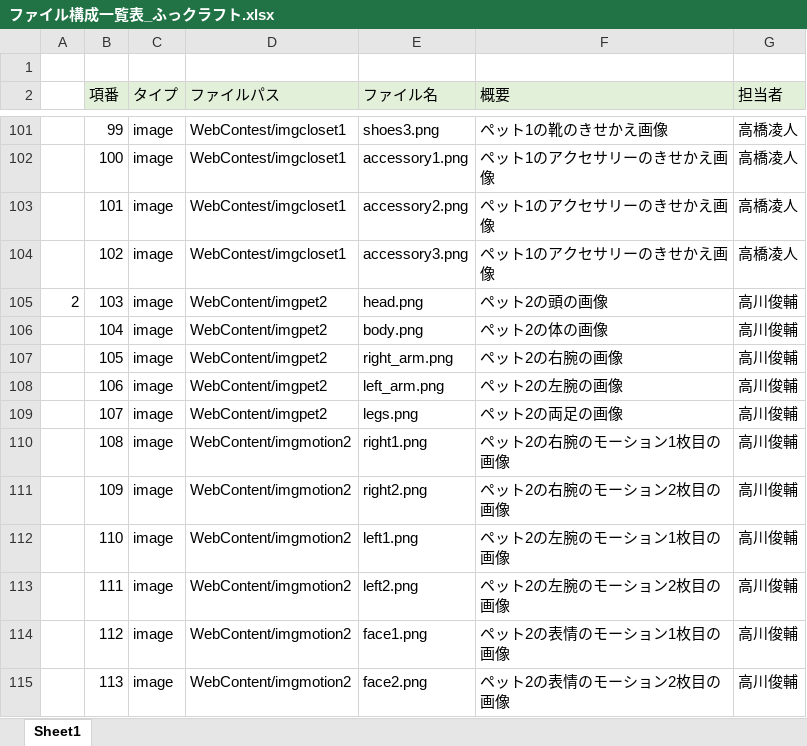
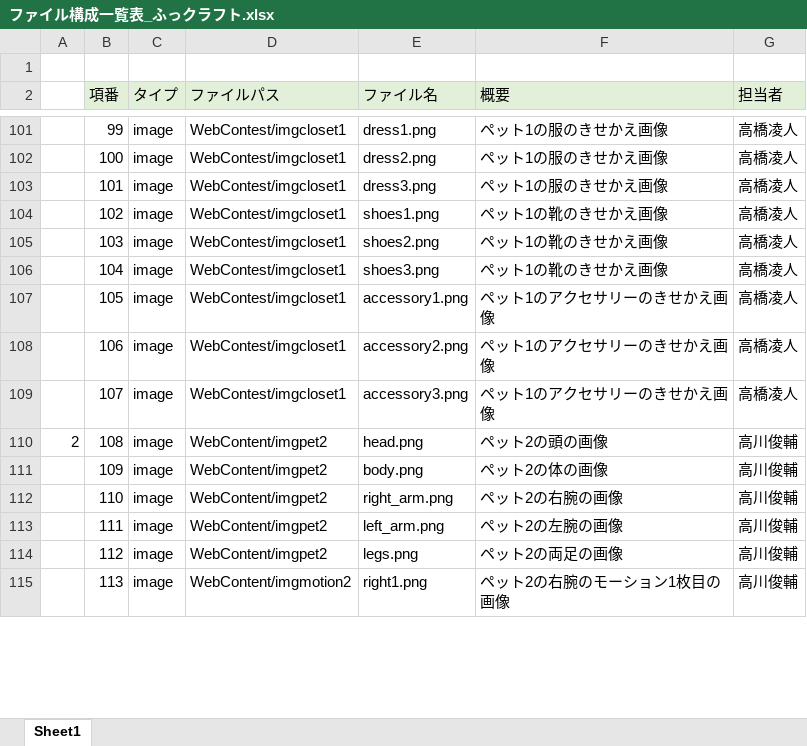
Before and after one commit to dojo2023/E-3, an Excel workbook: doc/3_内部設計/ファイル構成一覧表_ふっクラフト.xlsx, sheet Sheet1, drawn as a sheet; only a part is shown, gaps mark what is left out; values as stored, in another font and other column widths than the file's, no borders; the diff covers the shown part only; the diff names each change by its address in the sheet, - before the commit and + after, or states it on an @@ line.

```diff
--- a/doc/3_内部設計/ファイル構成一覧表_ふっクラフト.xlsx (sheet Sheet1)
+++ b/doc/3_内部設計/ファイル構成一覧表_ふっクラフト.xlsx (sheet Sheet1)
@@ column A renumbered between rows 82 and 179 @@
-E101 (ファイル名): shoes3.png
+E101 (ファイル名): dress1.png
-F101 (概要): ペット1の靴のきせかえ画像
+F101 (概要): ペット1の服のきせかえ画像
-E102 (ファイル名): accessory1.png
+E102 (ファイル名): dress2.png
-F102:F103 (概要): ペット1のアクセサリーのきせかえ画像
+F102:F103 (概要): ペット1の服のきせかえ画像
-E103 (ファイル名): accessory2.png
+E103 (ファイル名): dress3.png
-E104 (ファイル名): accessory3.png
+E104 (ファイル名): shoes1.png
-F104 (概要): ペット1のアクセサリーのきせかえ画像
+F104 (概要): ペット1の靴のきせかえ画像
-D105:D109 (ファイルパス): WebContent/imgpet2
+D105:D109 (ファイルパス): WebContest/imgcloset1
-E105 (ファイル名): head.png
+E105 (ファイル名): shoes2.png
-F105 (概要): ペット2の頭の画像
+F105 (概要): ペット1の靴のきせかえ画像
-G105:G109 (担当者): 高川俊輔
+G105:G109 (担当者): 高橋凌人
-E106 (ファイル名): body.png
+E106 (ファイル名): shoes3.png
-F106 (概要): ペット2の体の画像
+F106 (概要): ペット1の靴のきせかえ画像
-E107 (ファイル名): right_arm.png
+E107 (ファイル名): accessory1.png
-F107 (概要): ペット2の右腕の画像
+F107 (概要): ペット1のアクセサリーのきせかえ画像
-E108 (ファイル名): left_arm.png
+E108 (ファイル名): accessory2.png
-F108 (概要): ペット2の左腕の画像
+F108 (概要): ペット1のアクセサリーのきせかえ画像
-E109 (ファイル名): legs.png
+E109 (ファイル名): accessory3.png
-F109 (概要): ペット2の両足の画像
+F109 (概要): ペット1のアクセサリーのきせかえ画像
-D110:D114 (ファイルパス): WebContent/imgmotion2
+D110:D114 (ファイルパス): WebContent/imgpet2
-E110 (ファイル名): right1.png
+E110 (ファイル名): head.png
-F110 (概要): ペット2の右腕のモーション1枚目の画像
+F110 (概要): ペット2の頭の画像
-E111 (ファイル名): right2.png
+E111 (ファイル名): body.png
-F111 (概要): ペット2の右腕のモーション2枚目の画像
+F111 (概要): ペット2の体の画像
-E112 (ファイル名): left1.png
+E112 (ファイル名): right_arm.png
-F112 (概要): ペット2の左腕のモーション1枚目の画像
+F112 (概要): ペット2の右腕の画像
-E113 (ファイル名): left2.png
+E113 (ファイル名): left_arm.png
-F113 (概要): ペット2の左腕のモーション2枚目の画像
+F113 (概要): ペット2の左腕の画像
-E114 (ファイル名): face1.png
+E114 (ファイル名): legs.png
-F114 (概要): ペット2の表情のモーション1枚目の画像
+F114 (概要): ペット2の両足の画像
-E115 (ファイル名): face2.png
+E115 (ファイル名): right1.png
-F115 (概要): ペット2の表情のモーション2枚目の画像
+F115 (概要): ペット2の右腕のモーション1枚目の画像
```
Also changed, not shown: 5 added rows and 305 edited cells elsewhere in this sheet, formulas that keep their value.
